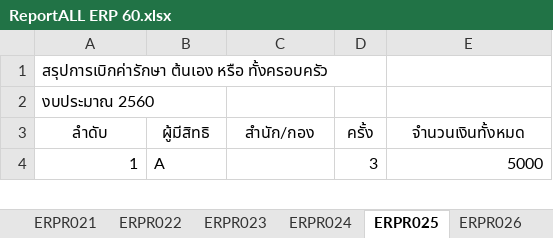
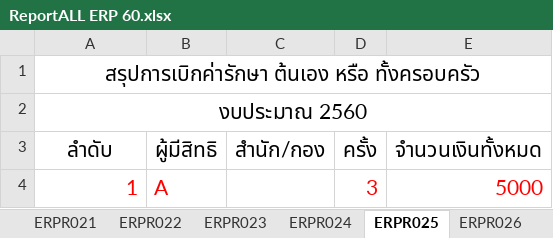
Before and after one commit to Suraphol/Prototype_ERP_60, an Excel workbook: ReportALL ERP 60.xlsx, sheet ERPR025, drawn as a sheet; values as stored, in another font and other column widths than the file's, no borders; the diff names each change by its address in the sheet, - before the commit and + after, or states it on an @@ line.

```diff
--- a/ReportALL ERP 60.xlsx (sheet ERPR025)
+++ b/ReportALL ERP 60.xlsx (sheet ERPR025)
@@ A1:A2 text size: larger, alignment: left → center @@
+A1:E1 merged
+A2:E2 merged
@@ A3:E3 text size: larger @@
-A4:B4 text colour: black
+A4:B4 text colour: #FF0000, text size: larger
-D4:E4 text colour: black
+D4:E4 text colour: #FF0000, text size: larger
```
Also changed, not shown: sheet ERPR028, other sheet tabs, 10 other files.
